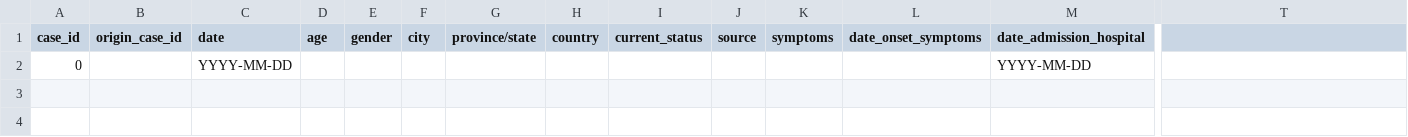
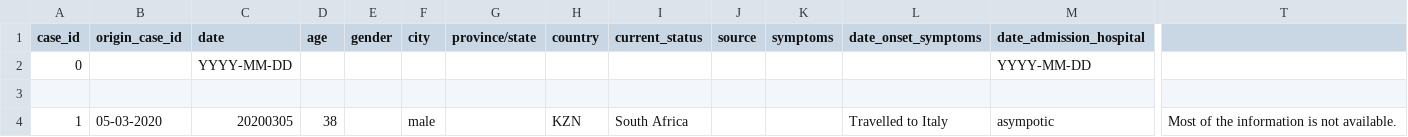
Before and after one commit to oniemtie/covid19africa, a CSV file: data/line-list-southafrica.csv, drawn as a sheet; only a part is shown, gaps mark what is left out; rows hold the shown columns only; the diff names each change by its address in the sheet, - before the commit and + after, or states it on an @@ line.

Commit message:
Update line-list-southafrica.csv

```diff
--- a/data/line-list-southafrica.csv
+++ b/data/line-list-southafrica.csv
+row 3: (empty)
+row 4: 1 | 05-03-2020 | 20200305 | 38 |  | male |  | KZN | South Africa |  |  | Travelled to Italy | asympotic | Most of the information is not available.
```
